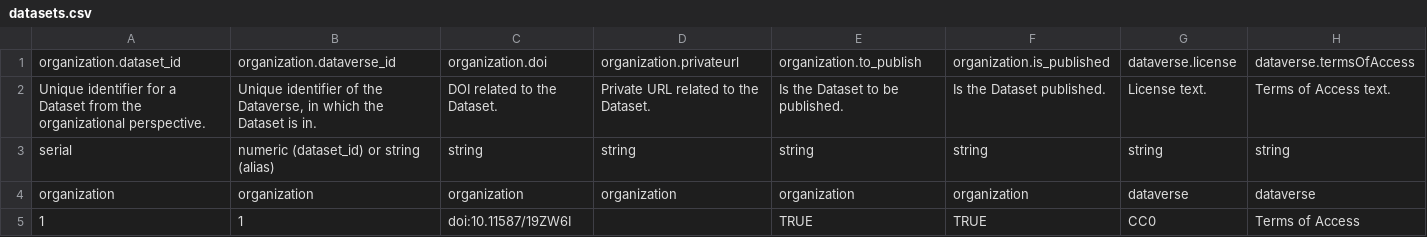
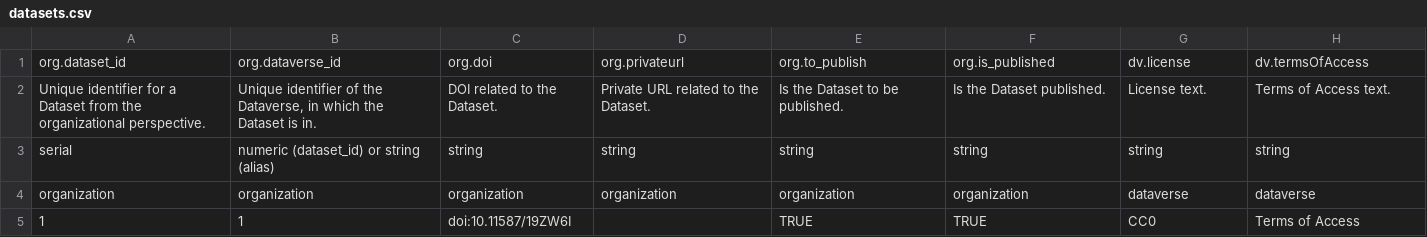
Before and after one commit to AUSSDA/pyDataverse_templates, a CSV file: templates/datasets.csv, drawn as a sheet; only a part is shown; removed rows and columns are numbered as before the commit, all else as after; rows hold the shown columns only; the diff names each change by its address in the sheet, - before the commit and + after, or states it on an @@ line.

Commit message:
change organization to org and dataverse to dv in header rows

```diff
--- a/templates/datasets.csv
+++ b/templates/datasets.csv
-row 1: organization.dataset_id | organization.dataverse_id | organization.doi | organization.privateurl | organization.to_publish | organization.is_published | dataverse.license | dataverse.termsOfAccess
+row 1: org.dataset_id | org.dataverse_id | org.doi | org.privateurl | org.to_publish | org.is_published | dv.license | dv.termsOfAccess
```
Also changed, not shown: templates/datafiles.csv, templates/dataverses.csv.
